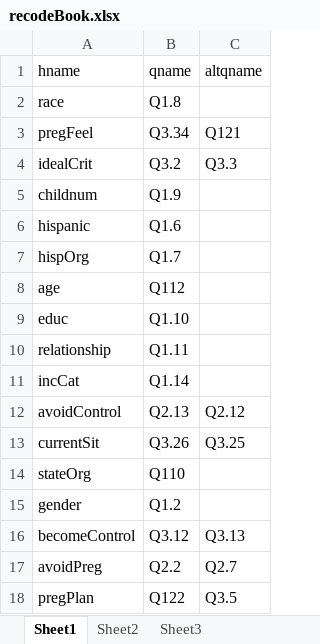
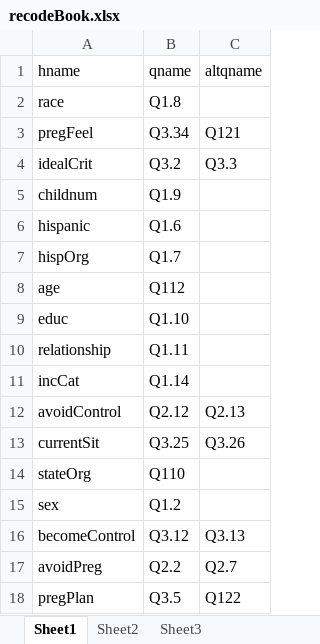
Before and after one commit to LiNk-NY/PregIntent, an Excel workbook: docs/recodeBook.xlsx, sheet Sheet1, drawn as a sheet; values as stored, in another font and other column widths than the file's, no borders; the diff names each change by its address in the sheet, - before the commit and + after, or states it on an @@ line.

Commit message:
update recodeBook names

```diff
--- a/docs/recodeBook.xlsx (sheet Sheet1)
+++ b/docs/recodeBook.xlsx (sheet Sheet1)
-B12 (qname): Q2.13
+B12 (qname): Q2.12
-C12 (altqname): Q2.12
+C12 (altqname): Q2.13
-B13 (qname): Q3.26
+B13 (qname): Q3.25
-C13 (altqname): Q3.25
+C13 (altqname): Q3.26
-A15 (hname): gender
+A15 (hname): sex
-B18 (qname): Q122
+B18 (qname): Q3.5
-C18 (altqname): Q3.5
+C18 (altqname): Q122
```
Also changed, not shown: sheet Sheet2.
